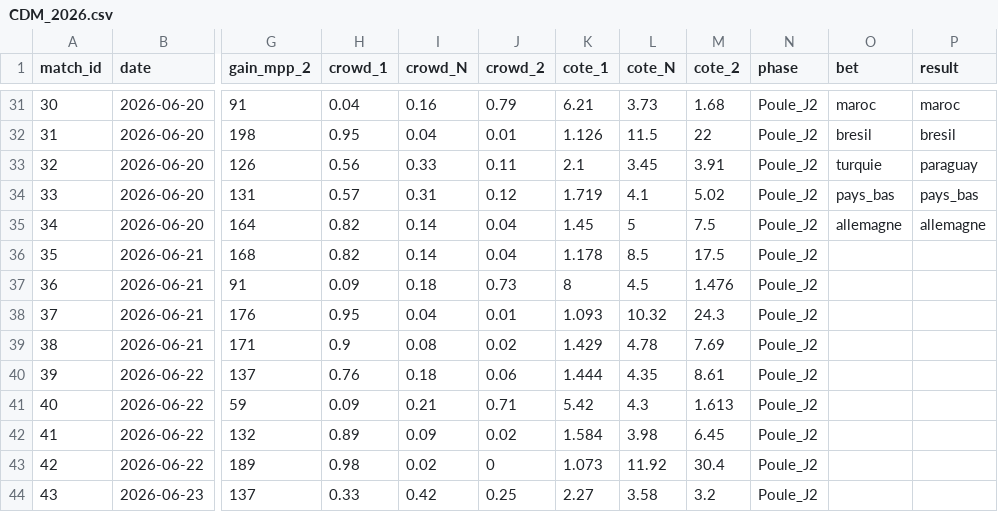
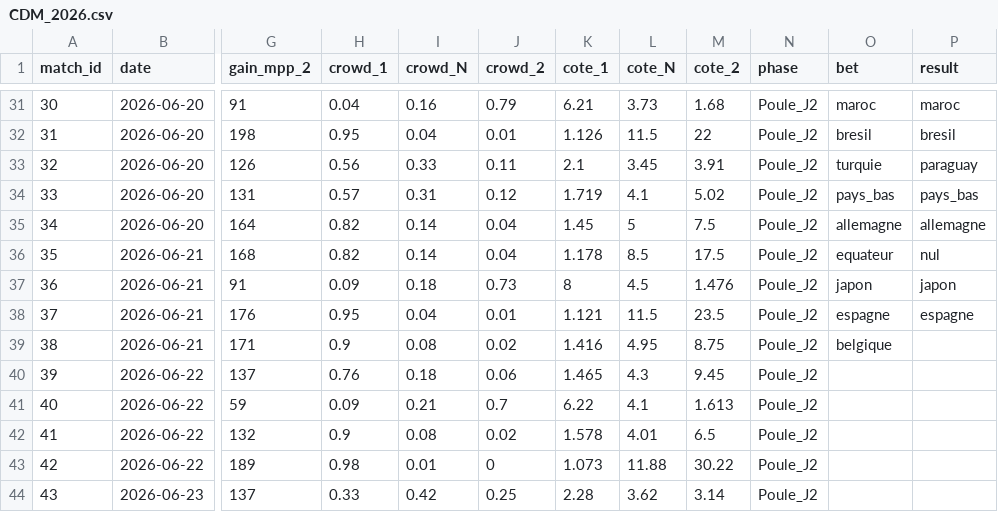
Before and after one commit to GodartVincent/MPPAnalysis, a CSV file: data/CDM_2026.csv, drawn as a sheet; only a part is shown, gaps mark what is left out; the diff covers the shown part only; the diff names each change by its address in the sheet, - before the commit and + after, or states it on an @@ line.

```diff
--- a/data/CDM_2026.csv
+++ b/data/CDM_2026.csv
-O36 (bet): (empty)
+O36 (bet): equateur
-P36 (result): (empty)
+P36 (result): nul
-O37 (bet): (empty)
+O37 (bet): japon
-P37 (result): (empty)
+P37 (result): japon
-K38 (cote_1): 1.093
+K38 (cote_1): 1.121
-L38 (cote_N): 10.32
+L38 (cote_N): 11.5
-M38 (cote_2): 24.3
+M38 (cote_2): 23.5
-O38 (bet): (empty)
+O38 (bet): espagne
-P38 (result): (empty)
+P38 (result): espagne
-K39 (cote_1): 1.429
+K39 (cote_1): 1.416
-L39 (cote_N): 4.78
+L39 (cote_N): 4.95
-M39 (cote_2): 7.69
+M39 (cote_2): 8.75
-O39 (bet): (empty)
+O39 (bet): belgique
-K40 (cote_1): 1.444
+K40 (cote_1): 1.465
-L40 (cote_N): 4.35
+L40 (cote_N): 4.3
-M40 (cote_2): 8.61
+M40 (cote_2): 9.45
-J41 (crowd_2): 0.71
+J41 (crowd_2): 0.7
-K41 (cote_1): 5.42
+K41 (cote_1): 6.22
-L41 (cote_N): 4.3
+L41 (cote_N): 4.1
-H42 (crowd_1): 0.89
+H42 (crowd_1): 0.9
-I42 (crowd_N): 0.09
+I42 (crowd_N): 0.08
-K42 (cote_1): 1.584
+K42 (cote_1): 1.578
-L42 (cote_N): 3.98
+L42 (cote_N): 4.01
-M42 (cote_2): 6.45
+M42 (cote_2): 6.5
-I43 (crowd_N): 0.02
+I43 (crowd_N): 0.01
-L43 (cote_N): 11.92
+L43 (cote_N): 11.88
-M43 (cote_2): 30.4
+M43 (cote_2): 30.22
-K44 (cote_1): 2.27
+K44 (cote_1): 2.28
-L44 (cote_N): 3.58
+L44 (cote_N): 3.62
-M44 (cote_2): 3.2
+M44 (cote_2): 3.14
```
Also changed, not shown: 19 edited cells elsewhere in this file, data/exact_scores.csv, 5 other files.
